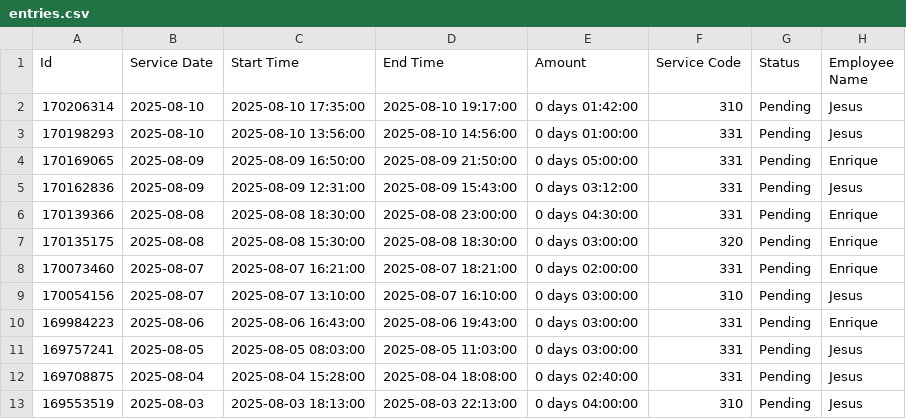
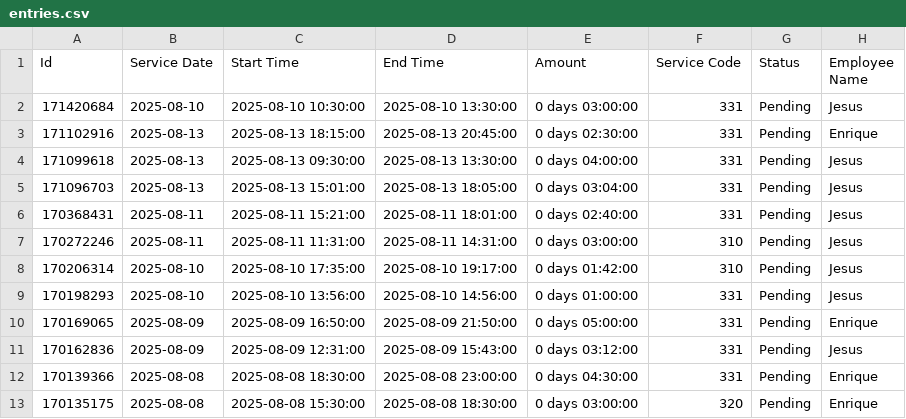
Before and after one commit to jesusdonate/AcumenEntriesExtractor, a CSV file: entries.csv, drawn as a sheet; only a part is shown; the shorter side is filled out with more unchanged rows; the diff names each change by its address in the sheet, - before the commit and + after, or states it on an @@ line.

```diff
--- a/entries.csv
+++ b/entries.csv
+row 2: 171420684 | 2025-08-10 | 2025-08-10 10:30:00 | 2025-08-10 13:30:00 | 0 days 03:00:00 | 331 | Pending | Jesus
+row 3: 171102916 | 2025-08-13 | 2025-08-13 18:15:00 | 2025-08-13 20:45:00 | 0 days 02:30:00 | 331 | Pending | Enrique
+row 4: 171099618 | 2025-08-13 | 2025-08-13 09:30:00 | 2025-08-13 13:30:00 | 0 days 04:00:00 | 331 | Pending | Jesus
+row 5: 171096703 | 2025-08-13 | 2025-08-13 15:01:00 | 2025-08-13 18:05:00 | 0 days 03:04:00 | 331 | Pending | Jesus
+row 6: 170368431 | 2025-08-11 | 2025-08-11 15:21:00 | 2025-08-11 18:01:00 | 0 days 02:40:00 | 331 | Pending | Jesus
+row 7: 170272246 | 2025-08-11 | 2025-08-11 11:31:00 | 2025-08-11 14:31:00 | 0 days 03:00:00 | 310 | Pending | Jesus
```
Also changed, not shown: 1 other file.
